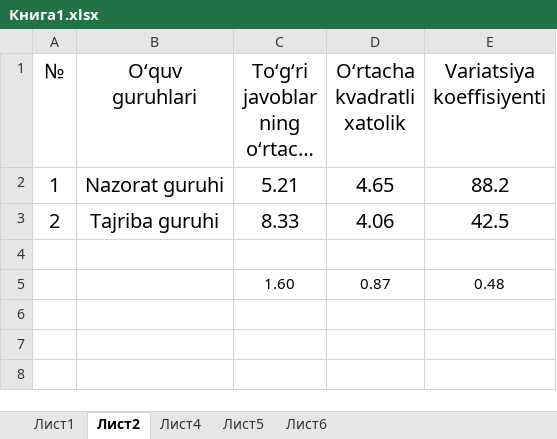
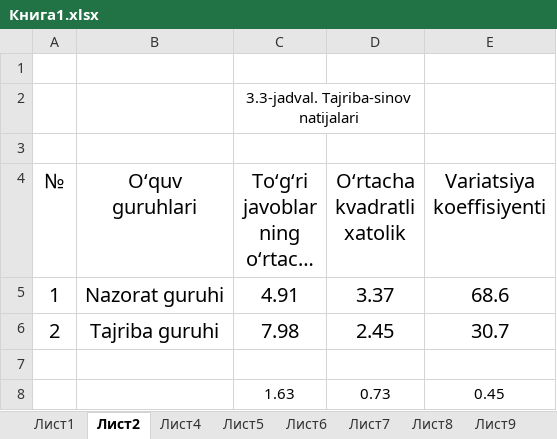
Before and after one commit to sanjarbey/kulidjanova_yulduz-xon, an Excel workbook: Книга1.xlsx, sheet Лист2, drawn as a sheet; long unchanged cells end in …; values as stored, in another font and other column widths than the file's, no borders; removed rows and columns are numbered as before the commit, all else as after; the diff names each change by its address in the sheet, - before the commit and + after, or states it on an @@ line.

```diff
--- a/Книга1.xlsx (sheet Лист2)
+++ b/Книга1.xlsx (sheet Лист2)
+sheet tab: Лист7
+sheet tab: Лист8
+sheet tab: Лист9
+row 1: (empty)
+row 2:  |  | 3.3-jadval. Tajriba-sinov natijalari
+row 3: (empty)
-C5: 5.21
+C5: 4.91
-D5 (O‘rtacha kvadratli xatolik): 4.65
+D5 (O‘rtacha kvadratli xatolik): 3.37
-E5 (Variatsiya koeffisiyenti): 88.2
+E5 (Variatsiya koeffisiyenti): 68.6
-C6: 8.33
+C6: 7.98
-D6 (O‘rtacha kvadratli xatolik): 4.06
+D6 (O‘rtacha kvadratli xatolik): 2.45
-E6 (Variatsiya koeffisiyenti): 42.5
+E6 (Variatsiya koeffisiyenti): 30.7
-row 5:  |  | 1.60 | 0.87 | 0.48
+row 8:  |  | 1.63 | 0.73 | 0.45
```
Also changed, not shown: sheet Лист6, sheet Лист1, sheet Лист4, sheet Лист5, other sheet tabs, charts or pictures, 1 other file.
